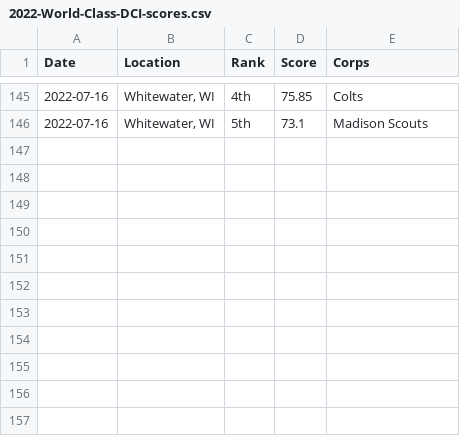
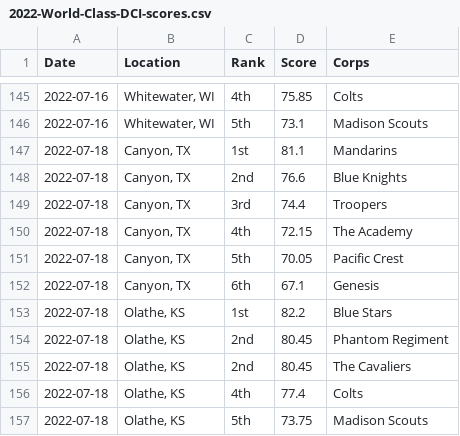
Before and after one commit to aggieed97/Drum-Corps-International, a CSV file: pages/2022-World-Class-DCI-scores.csv, drawn as a sheet; only a part is shown, gaps mark what is left out; the diff names each change by its address in the sheet, - before the commit and + after, or states it on an @@ line.

Commit message:
Update ranks/scores

```diff
--- a/pages/2022-World-Class-DCI-scores.csv
+++ b/pages/2022-World-Class-DCI-scores.csv
+row 147: 2022-07-18 | Canyon, TX | 1st | 81.1 | Mandarins
+row 148: 2022-07-18 | Canyon, TX | 2nd | 76.6 | Blue Knights
+row 149: 2022-07-18 | Canyon, TX | 3rd | 74.4 | Troopers
+row 150: 2022-07-18 | Canyon, TX | 4th | 72.15 | The Academy
+row 151: 2022-07-18 | Canyon, TX | 5th | 70.05 | Pacific Crest
+row 152: 2022-07-18 | Canyon, TX | 6th | 67.1 | Genesis
+row 153: 2022-07-18 | Olathe, KS | 1st | 82.2 | Blue Stars
+row 154: 2022-07-18 | Olathe, KS | 2nd | 80.45 | Phantom Regiment
+row 155: 2022-07-18 | Olathe, KS | 2nd | 80.45 | The Cavaliers
+row 156: 2022-07-18 | Olathe, KS | 4th | 77.4 | Colts
+row 157: 2022-07-18 | Olathe, KS | 5th | 73.75 | Madison Scouts
```
Also changed, not shown: 1 other file.
